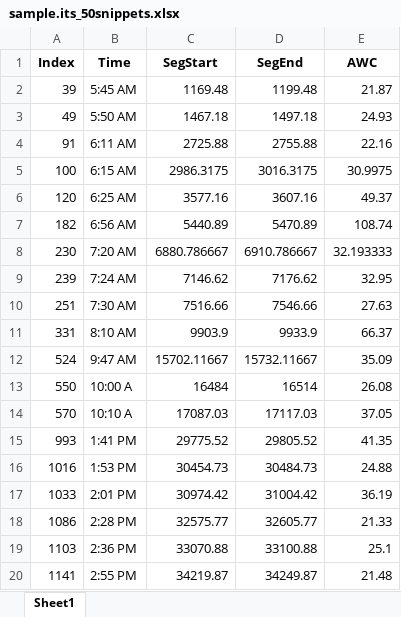
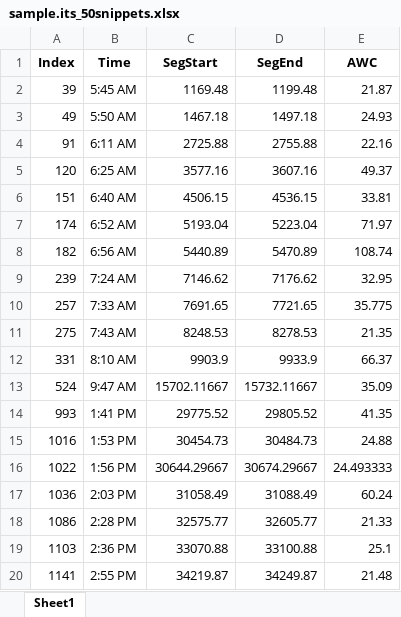
Before and after one commit to LDPlab/50-snippets-random, an Excel workbook: output/sample.its_50snippets.xlsx, sheet Sheet1, drawn as a sheet; only a part is shown; values as stored, in another font and other column widths than the file's, no borders; removed rows and columns are numbered as before the commit, all else as after; the diff covers the shown part only; the diff names each change by its address in the sheet, - before the commit and + after, or states it on an @@ line.

```diff
--- a/output/sample.its_50snippets.xlsx (sheet Sheet1)
+++ b/output/sample.its_50snippets.xlsx (sheet Sheet1)
-row 5: 100 | 6:15 AM | 2986.3175 | 3016.3175 | 30.9975
+row 6: 151 | 6:40 AM | 4506.15 | 4536.15 | 33.81
+row 7: 174 | 6:52 AM | 5193.04 | 5223.04 | 71.97
-row 8: 230 | 7:20 AM | 6880.786667 | 6910.786667 | 32.193333
-row 10: 251 | 7:30 AM | 7516.66 | 7546.66 | 27.63
+row 10: 257 | 7:33 AM | 7691.65 | 7721.65 | 35.775
+row 11: 275 | 7:43 AM | 8248.53 | 8278.53 | 21.35
-row 13: 550 | 10:00 A | 16484 | 16514 | 26.08
-row 14: 570 | 10:10 A | 17087.03 | 17117.03 | 37.05
-row 17: 1033 | 2:01 PM | 30974.42 | 31004.42 | 36.19
+row 16: 1022 | 1:56 PM | 30644.29667 | 30674.29667 | 24.493333
+row 17: 1036 | 2:03 PM | 31058.49 | 31088.49 | 60.24
```
Also changed, not shown: 13 added rows and 13 removed rows elsewhere in this sheet, output/SAMPLE_INPUT_50snippets.xlsx, 6 other files.
